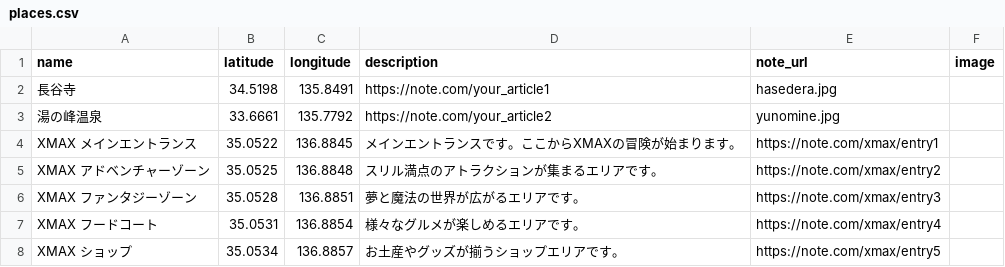
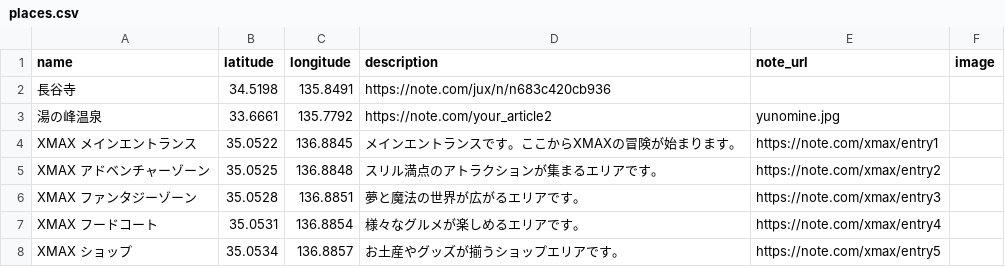
Before and after one commit to jun1-o/xmax-tour, a CSV file: web/xmax/data/places.csv, drawn as a sheet.

Commit message:
Update places.csv

```diff
--- a/web/xmax/data/places.csv
+++ b/web/xmax/data/places.csv
@@ -1,3 +1,3 @@
 name,latitude,longitude,description,note_url,image
-長谷寺,34.5198,135.8491,https://note.com/your_article1,hasedera.jpg
+長谷寺,34.5198,135.8491,https://note.com/jux/n/n683c420cb936
 湯の峰温泉,33.6661,135.7792,https://note.com/your_article2,yunomine.jpg
```
